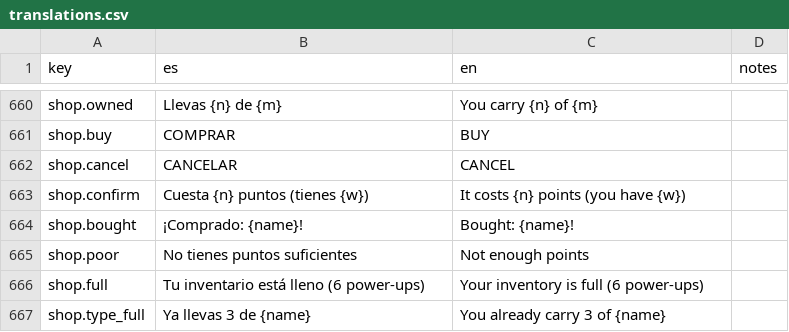
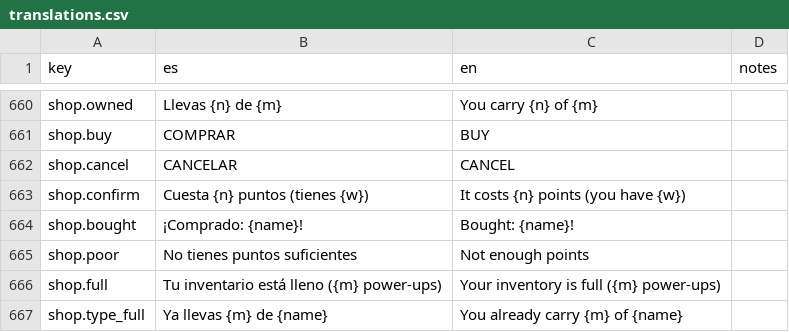
Before and after one commit to leleletus/FlappyMonster, a CSV file: assets/lang/translations.csv, drawn as a sheet; only a part is shown, gaps mark what is left out.

```diff
--- a/assets/lang/translations.csv
+++ b/assets/lang/translations.csv
@@ -665,3 +665,3 @@ shop.bought,¡Comprado: {name}!,Bought: {name}!,
 shop.poor,No tienes puntos suficientes,Not enough points,
-shop.full,Tu inventario está lleno (6 power-ups),Your inventory is full (6 power-ups),
-shop.type_full,Ya llevas 3 de {name},You already carry 3 of {name},
+shop.full,Tu inventario está lleno ({m} power-ups),Your inventory is full ({m} power-ups),
+shop.type_full,Ya llevas {m} de {name},You already carry {m} of {name},
```
Also changed, not shown: 5 other files.
